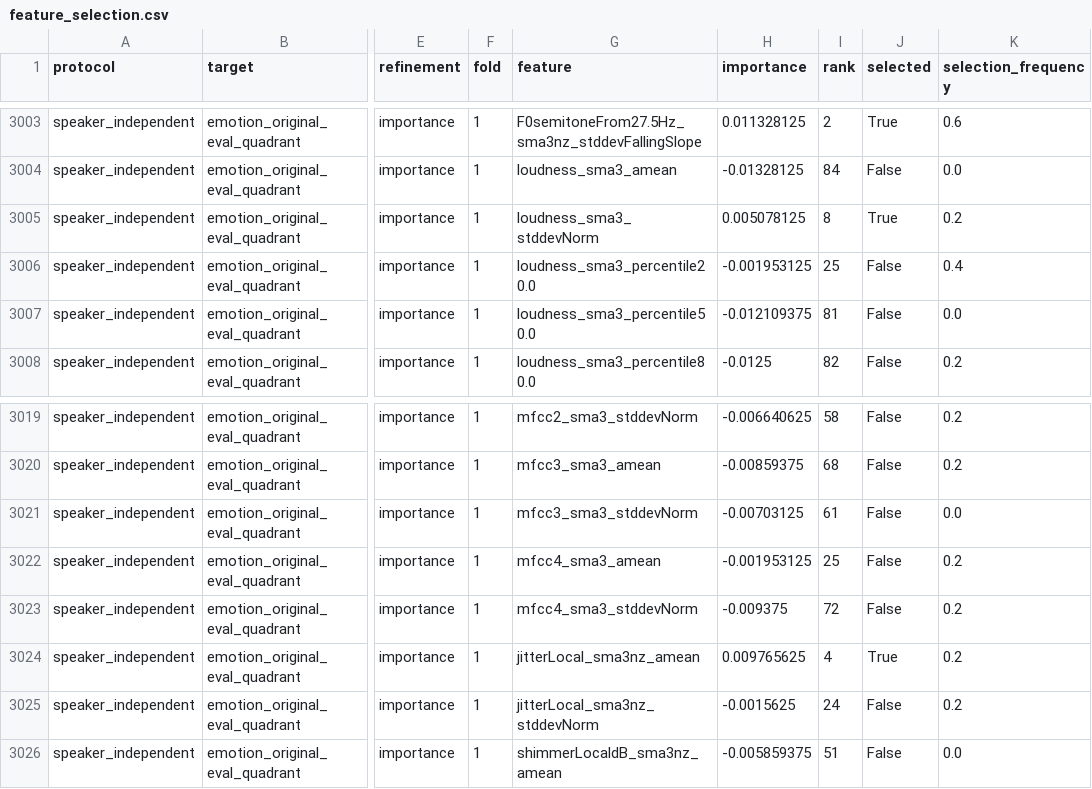
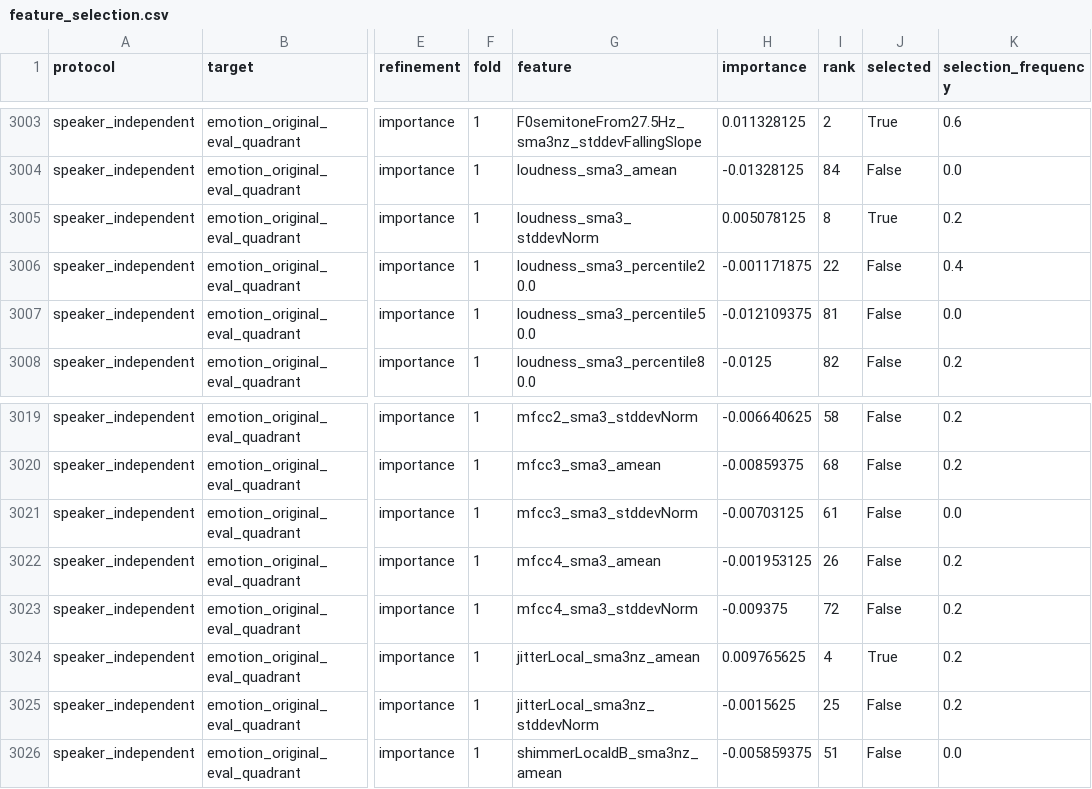
Before and after one commit to FrancoSandri/Speech_Emotion_Recognition, a CSV file: reports/feature_selection.csv, drawn as a sheet; only a part is shown, gaps mark what is left out; the diff names each change by its address in the sheet, - before the commit and + after, or states it on an @@ line.

```diff
--- a/reports/feature_selection.csv
+++ b/reports/feature_selection.csv
-H3006 (importance): -0.001953125
+H3006 (importance): -0.001171875
-I3006 (rank): 25
+I3006 (rank): 22
-I3022 (rank): 25
+I3022 (rank): 26
-I3025 (rank): 24
+I3025 (rank): 25
```
Also changed, not shown: reports/cv_results.csv, reports/egemaps_family_results.csv, 8 other files.
